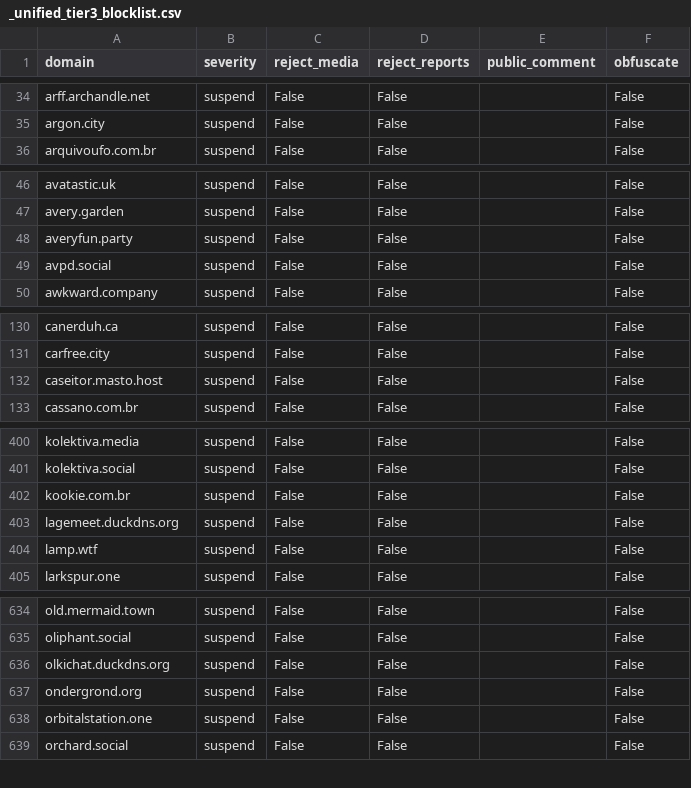
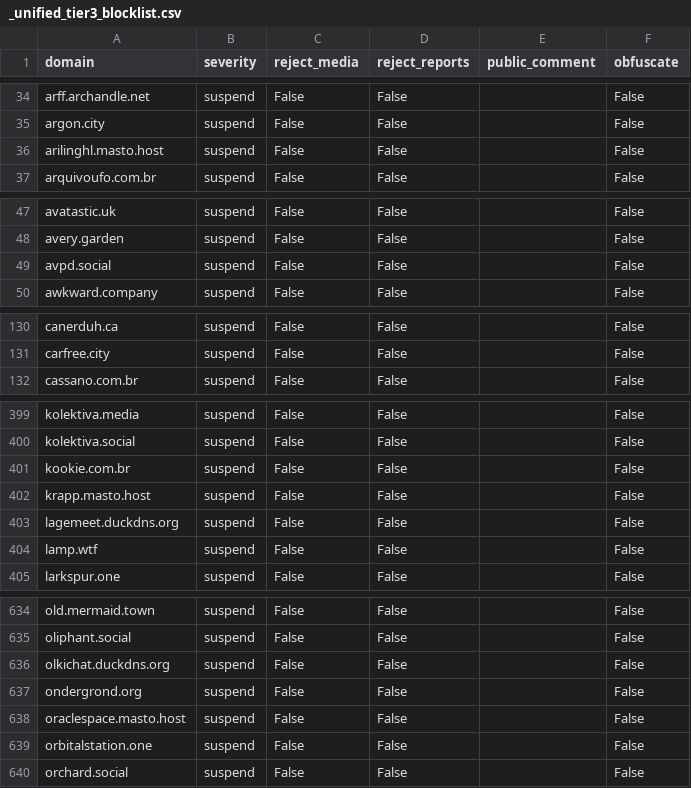
Before and after one commit to kromonos/fedi-health, a CSV file: _unified_tier3_blocklist.csv, drawn as a sheet; only a part is shown, gaps mark what is left out; the diff covers the shown part only.

```diff
--- a/_unified_tier3_blocklist.csv
+++ b/_unified_tier3_blocklist.csv
@@ -35,2 +35,3 @@ arff.archandle.net,suspend,False,False,,False
 argon.city,suspend,False,False,,False
+arilinghl.masto.host,suspend,False,False,,False
 arquivoufo.com.br,suspend,False,False,,False
@@ -47,3 +48,2 @@ avatastic.uk,suspend,False,False,,False
 avery.garden,suspend,False,False,,False
-averyfun.party,suspend,False,False,,False
 avpd.social,suspend,False,False,,False
@@ -131,3 +131,2 @@ canerduh.ca,suspend,False,False,,False
 carfree.city,suspend,False,False,,False
-caseitor.masto.host,suspend,False,False,,False
 cassano.com.br,suspend,False,False,,False
@@ -402,2 +401,3 @@ kolektiva.social,suspend,False,False,,False
 kookie.com.br,suspend,False,False,,False
+krapp.masto.host,suspend,False,False,,False
 lagemeet.duckdns.org,suspend,False,False,,False
@@ -637,2 +637,3 @@ olkichat.duckdns.org,suspend,False,False,,False
 ondergrond.org,suspend,False,False,,False
+oraclespace.masto.host,suspend,False,False,,False
 orbitalstation.one,suspend,False,False,,False
```
Also changed, not shown: 1 added row elsewhere in this file, _unified_tier0_blocklist.csv, _unified_tier1_blocklist.csv, 1 other file.
